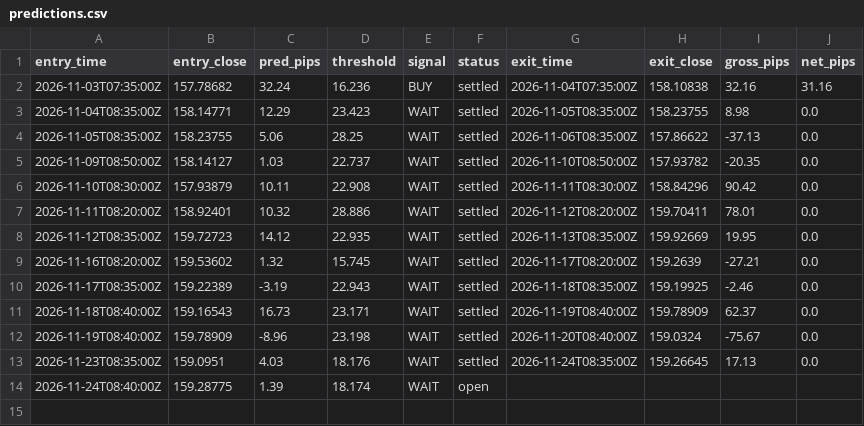
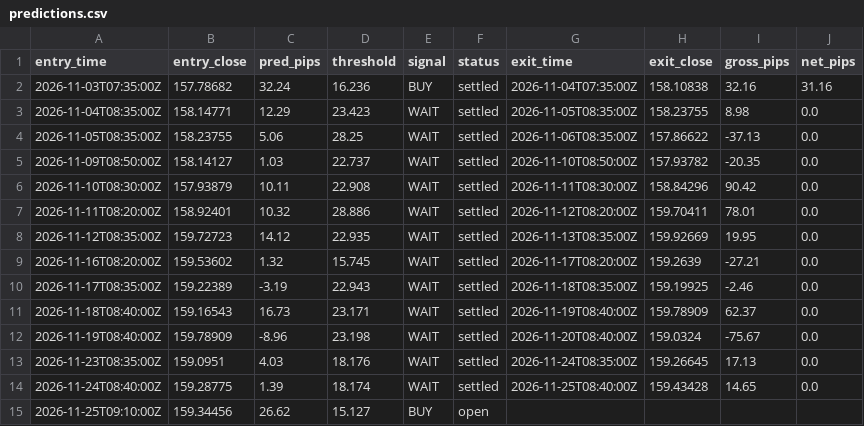
Before and after one commit to ambesho-maker/usdjpy-signal, a CSV file: forward/predictions.csv, drawn as a sheet.

```diff
--- a/forward/predictions.csv
+++ b/forward/predictions.csv
@@ -13,2 +13,3 @@ entry_time,entry_close,pred_pips,threshold,signal,status,exit_time,exit_close,gr
 2026-11-23T08:35:00Z,159.0951,4.03,18.176,WAIT,settled,2026-11-24T08:35:00Z,159.26645,17.13,0.0
-2026-11-24T08:40:00Z,159.28775,1.39,18.174,WAIT,open,,,,
+2026-11-24T08:40:00Z,159.28775,1.39,18.174,WAIT,settled,2026-11-25T08:40:00Z,159.43428,14.65,0.0
+2026-11-25T09:10:00Z,159.34456,26.62,15.127,BUY,open,,,,
```
Also changed, not shown: 1 other file.
